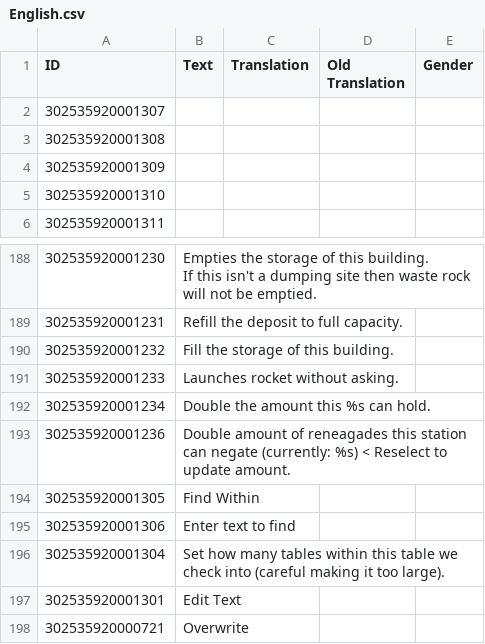
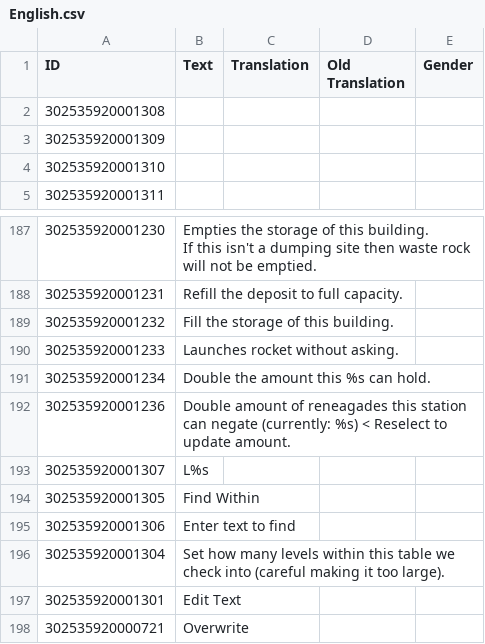
Before and after one commit to ChoGGi/SurvivingMars_CheatMods, a CSV file: Expanded Cheat Menu/Locales/English.csv, drawn as a sheet; only a part is shown, gaps mark what is left out.

Commit message:
Expanded Cheat Menu:
Cleaned up results for Find.

ExpandedCheatMenu@choggi.org

```diff
--- a/Expanded Cheat Menu/Locales/English.csv
+++ b/Expanded Cheat Menu/Locales/English.csv
@@ -1,3 +1,2 @@
 ID,Text,Translation,Old Translation,Gender
-302535920001307,,
 302535920001308,,
@@ -210,5 +209,6 @@ If this isn't a dumping site then waste rock will not be emptied.",
 302535920001236,Double amount of reneagades this station can negate (currently: %s) < Reselect to update amount.,
+302535920001307,L%s,
 302535920001305,Find Within,
 302535920001306,Enter text to find,
-302535920001304,Set how many tables within this table we check into (careful making it too large).,
+302535920001304,Set how many levels within this table we check into (careful making it too large).,
 302535920001301,Edit Text,
```
Also changed, not shown: 5 other files.
